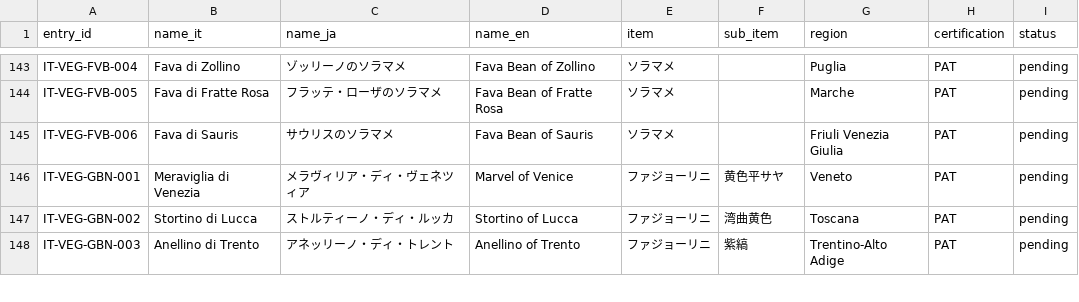
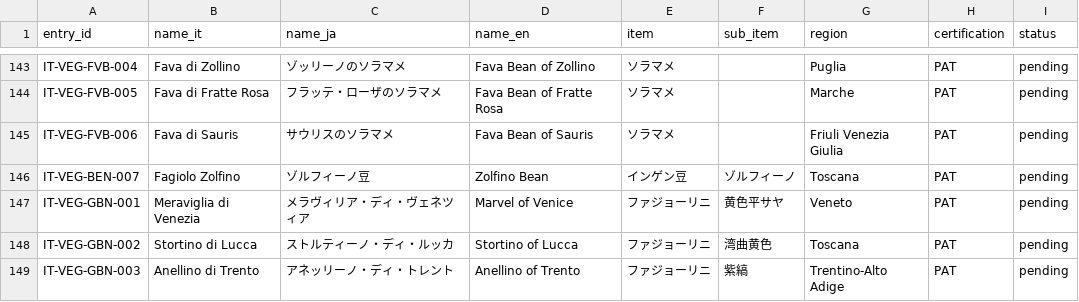
Before and after one commit to aiseed-dev/vegitage-data, a CSV file: data/master_lists/italian_vegetables.csv, drawn as a sheet; only a part is shown, gaps mark what is left out.

```diff
--- a/data/master_lists/italian_vegetables.csv
+++ b/data/master_lists/italian_vegetables.csv
@@ -145,2 +145,3 @@ IT-VEG-FVB-005,Fava di Fratte Rosa,フラッテ・ローザのソラマメ,Fava
 IT-VEG-FVB-006,Fava di Sauris,サウリスのソラマメ,Fava Bean of Sauris,ソラマメ,,Friuli Venezia Giulia,PAT,pending
+IT-VEG-BEN-007,Fagiolo Zolfino,ゾルフィーノ豆,Zolfino Bean,インゲン豆,ゾルフィーノ,Toscana,PAT,pending
 IT-VEG-GBN-001,Meraviglia di Venezia,メラヴィリア・ディ・ヴェネツィア,Marvel of Venice,ファジョーリニ,黄色平サヤ,Veneto,PAT,pending
```
